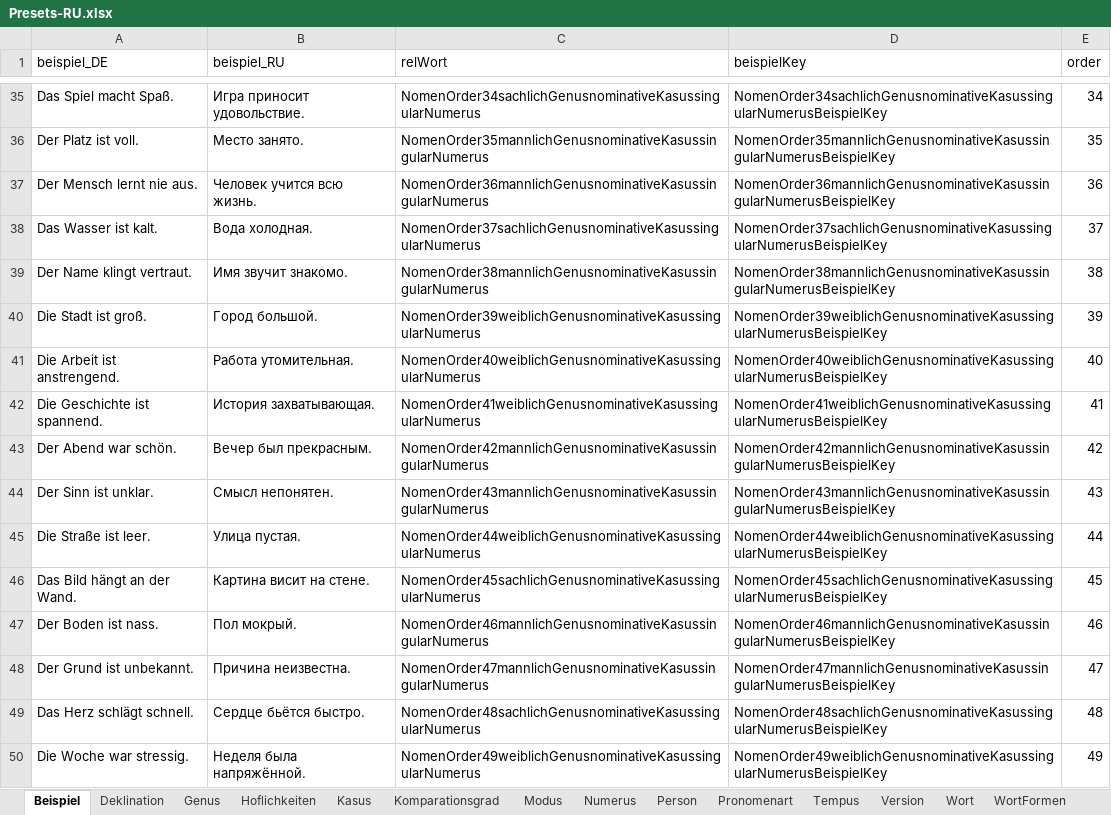
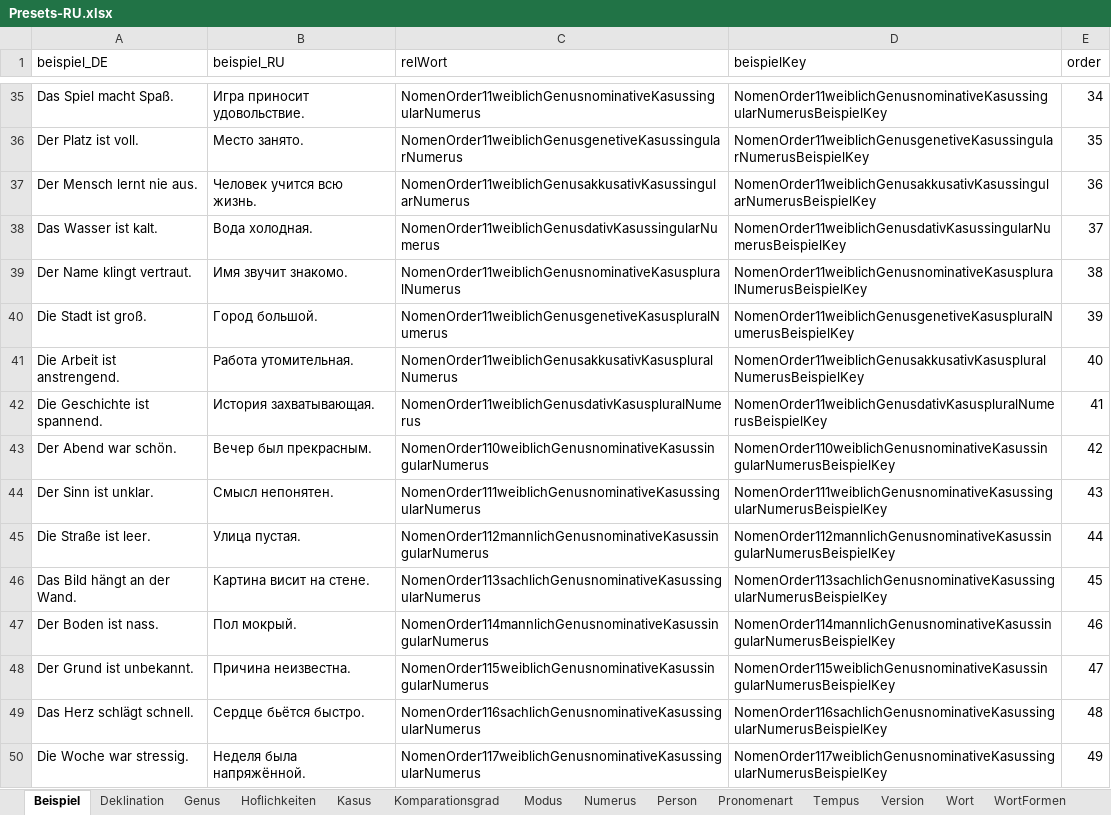
Before and after one commit to AdvancedResearches/AutoLehrer, an Excel workbook: Presets preparation/Presets-RU.xlsx, sheet Beispiel, drawn as a sheet; only a part is shown, gaps mark what is left out; values as stored, in another font and other column widths than the file's, no borders; table styles not drawn; the diff covers the shown part only; the diff names each change by its address in the sheet, - before the commit and + after, or states it on an @@ line.

```diff
--- a/Presets preparation/Presets-RU.xlsx (sheet Beispiel)
+++ b/Presets preparation/Presets-RU.xlsx (sheet Beispiel)
-C35 (relWort): NomenOrder34sachlichGenusnominativeKasussingularNumerus
+C35 (relWort): NomenOrder11weiblichGenusnominativeKasussingularNumerus
-D35 (beispielKey): NomenOrder34sachlichGenusnominativeKasussingularNumerusBeispielKey
+D35 (beispielKey): NomenOrder11weiblichGenusnominativeKasussingularNumerusBeispielKey
-C36 (relWort): NomenOrder35mannlichGenusnominativeKasussingularNumerus
+C36 (relWort): NomenOrder11weiblichGenusgenetiveKasussingularNumerus
-D36 (beispielKey): NomenOrder35mannlichGenusnominativeKasussingularNumerusBeispielKey
+D36 (beispielKey): NomenOrder11weiblichGenusgenetiveKasussingularNumerusBeispielKey
-C37 (relWort): NomenOrder36mannlichGenusnominativeKasussingularNumerus
+C37 (relWort): NomenOrder11weiblichGenusakkusativKasussingularNumerus
-D37 (beispielKey): NomenOrder36mannlichGenusnominativeKasussingularNumerusBeispielKey
+D37 (beispielKey): NomenOrder11weiblichGenusakkusativKasussingularNumerusBeispielKey
-C38 (relWort): NomenOrder37sachlichGenusnominativeKasussingularNumerus
+C38 (relWort): NomenOrder11weiblichGenusdativKasussingularNumerus
-D38 (beispielKey): NomenOrder37sachlichGenusnominativeKasussingularNumerusBeispielKey
+D38 (beispielKey): NomenOrder11weiblichGenusdativKasussingularNumerusBeispielKey
-C39 (relWort): NomenOrder38mannlichGenusnominativeKasussingularNumerus
+C39 (relWort): NomenOrder11weiblichGenusnominativeKasuspluralNumerus
-D39 (beispielKey): NomenOrder38mannlichGenusnominativeKasussingularNumerusBeispielKey
+D39 (beispielKey): NomenOrder11weiblichGenusnominativeKasuspluralNumerusBeispielKey
-C40 (relWort): NomenOrder39weiblichGenusnominativeKasussingularNumerus
+C40 (relWort): NomenOrder11weiblichGenusgenetiveKasuspluralNumerus
-D40 (beispielKey): NomenOrder39weiblichGenusnominativeKasussingularNumerusBeispielKey
+D40 (beispielKey): NomenOrder11weiblichGenusgenetiveKasuspluralNumerusBeispielKey
-C41 (relWort): NomenOrder40weiblichGenusnominativeKasussingularNumerus
+C41 (relWort): NomenOrder11weiblichGenusakkusativKasuspluralNumerus
-D41 (beispielKey): NomenOrder40weiblichGenusnominativeKasussingularNumerusBeispielKey
+D41 (beispielKey): NomenOrder11weiblichGenusakkusativKasuspluralNumerusBeispielKey
-C42 (relWort): NomenOrder41weiblichGenusnominativeKasussingularNumerus
+C42 (relWort): NomenOrder11weiblichGenusdativKasuspluralNumerus
-D42 (beispielKey): NomenOrder41weiblichGenusnominativeKasussingularNumerusBeispielKey
+D42 (beispielKey): NomenOrder11weiblichGenusdativKasuspluralNumerusBeispielKey
-C43 (relWort): NomenOrder42mannlichGenusnominativeKasussingularNumerus
+C43 (relWort): NomenOrder110weiblichGenusnominativeKasussingularNumerus
-D43 (beispielKey): NomenOrder42mannlichGenusnominativeKasussingularNumerusBeispielKey
+D43 (beispielKey): NomenOrder110weiblichGenusnominativeKasussingularNumerusBeispielKey
-C44 (relWort): NomenOrder43mannlichGenusnominativeKasussingularNumerus
+C44 (relWort): NomenOrder111weiblichGenusnominativeKasussingularNumerus
-D44 (beispielKey): NomenOrder43mannlichGenusnominativeKasussingularNumerusBeispielKey
+D44 (beispielKey): NomenOrder111weiblichGenusnominativeKasussingularNumerusBeispielKey
-C45 (relWort): NomenOrder44weiblichGenusnominativeKasussingularNumerus
+C45 (relWort): NomenOrder112mannlichGenusnominativeKasussingularNumerus
-D45 (beispielKey): NomenOrder44weiblichGenusnominativeKasussingularNumerusBeispielKey
+D45 (beispielKey): NomenOrder112mannlichGenusnominativeKasussingularNumerusBeispielKey
-C46 (relWort): NomenOrder45sachlichGenusnominativeKasussingularNumerus
+C46 (relWort): NomenOrder113sachlichGenusnominativeKasussingularNumerus
-D46 (beispielKey): NomenOrder45sachlichGenusnominativeKasussingularNumerusBeispielKey
+D46 (beispielKey): NomenOrder113sachlichGenusnominativeKasussingularNumerusBeispielKey
-C47 (relWort): NomenOrder46mannlichGenusnominativeKasussingularNumerus
+C47 (relWort): NomenOrder114mannlichGenusnominativeKasussingularNumerus
-D47 (beispielKey): NomenOrder46mannlichGenusnominativeKasussingularNumerusBeispielKey
+D47 (beispielKey): NomenOrder114mannlichGenusnominativeKasussingularNumerusBeispielKey
-C48 (relWort): NomenOrder47mannlichGenusnominativeKasussingularNumerus
+C48 (relWort): NomenOrder115weiblichGenusnominativeKasussingularNumerus
-D48 (beispielKey): NomenOrder47mannlichGenusnominativeKasussingularNumerusBeispielKey
+D48 (beispielKey): NomenOrder115weiblichGenusnominativeKasussingularNumerusBeispielKey
-C49 (relWort): NomenOrder48sachlichGenusnominativeKasussingularNumerus
+C49 (relWort): NomenOrder116sachlichGenusnominativeKasussingularNumerus
-D49 (beispielKey): NomenOrder48sachlichGenusnominativeKasussingularNumerusBeispielKey
+D49 (beispielKey): NomenOrder116sachlichGenusnominativeKasussingularNumerusBeispielKey
-C50 (relWort): NomenOrder49weiblichGenusnominativeKasussingularNumerus
+C50 (relWort): NomenOrder117weiblichGenusnominativeKasussingularNumerus
-D50 (beispielKey): NomenOrder49weiblichGenusnominativeKasussingularNumerusBeispielKey
+D50 (beispielKey): NomenOrder117weiblichGenusnominativeKasussingularNumerusBeispielKey
```
Also changed, not shown: 1966 edited cells elsewhere in this sheet, sheet Wort, sheet WortFormen, sheet Version, hidden cells, 4 other files.
